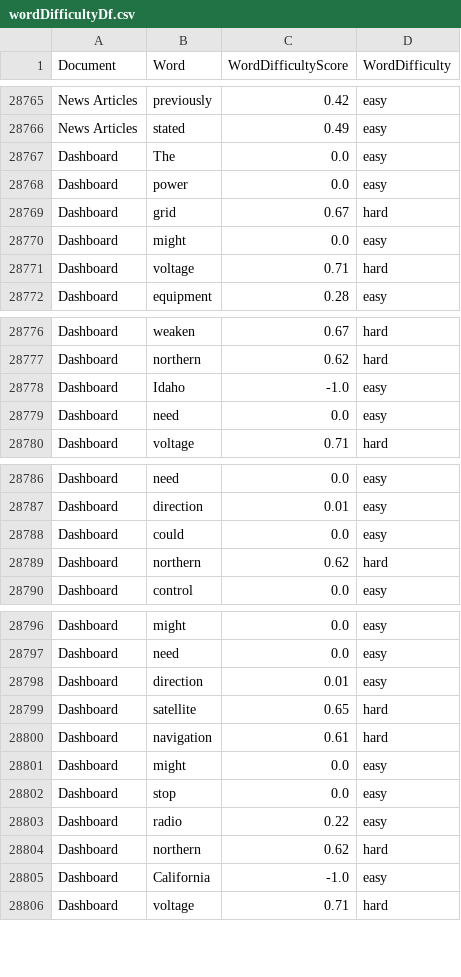
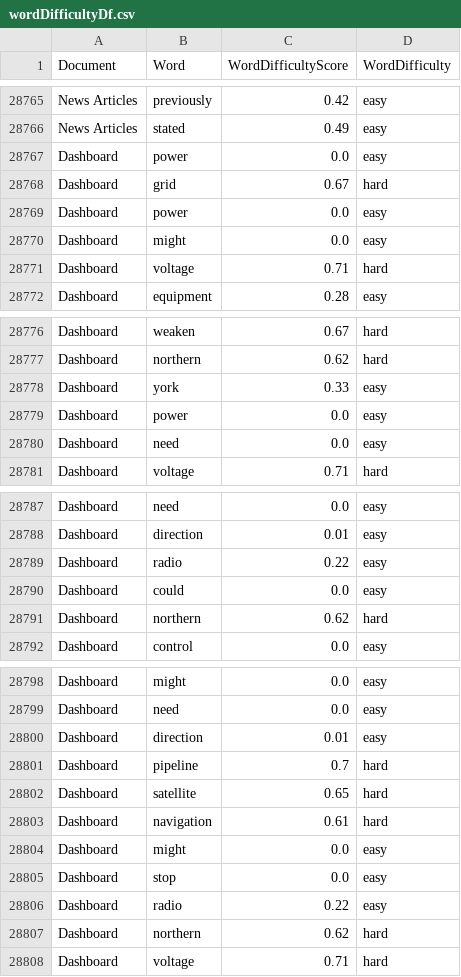
Before and after one commit to SPawlowski30/spaceWeather_RiskCommStudy, a CSV file: 02_Code/03_FrequencyAnalysis/wordDifficultyDf.csv, drawn as a sheet; only a part is shown, gaps mark what is left out; the diff covers the shown part only.

Commit message:
Final updated NLP analysis images

```diff
--- a/02_Code/03_FrequencyAnalysis/wordDifficultyDf.csv
+++ b/02_Code/03_FrequencyAnalysis/wordDifficultyDf.csv
@@ -28766,5 +28766,5 @@ News Articles,previously,0.42,easy
 News Articles,stated,0.49,easy
-Dashboard,The,0.0,easy
 Dashboard,power,0.0,easy
 Dashboard,grid,0.67,hard
+Dashboard,power,0.0,easy
 Dashboard,might,0.0,easy
@@ -28777,3 +28777,4 @@ Dashboard,weaken,0.67,hard
 Dashboard,northern,0.62,hard
-Dashboard,Idaho,-1.0,easy
+Dashboard,york,0.33,easy
+Dashboard,power,0.0,easy
 Dashboard,need,0.0,easy
@@ -28787,2 +28788,3 @@ Dashboard,need,0.0,easy
 Dashboard,direction,0.01,easy
+Dashboard,radio,0.22,easy
 Dashboard,could,0.0,easy
@@ -28798,2 +28800,3 @@ Dashboard,need,0.0,easy
 Dashboard,direction,0.01,easy
+Dashboard,pipeline,0.7,hard
 Dashboard,satellite,0.65,hard
@@ -28804,3 +28807,2 @@ Dashboard,radio,0.22,easy
 Dashboard,northern,0.62,hard
-Dashboard,California,-1.0,easy
 Dashboard,voltage,0.71,hard
```
Also changed, not shown: 3 added rows elsewhere in this file, 8 other files.
